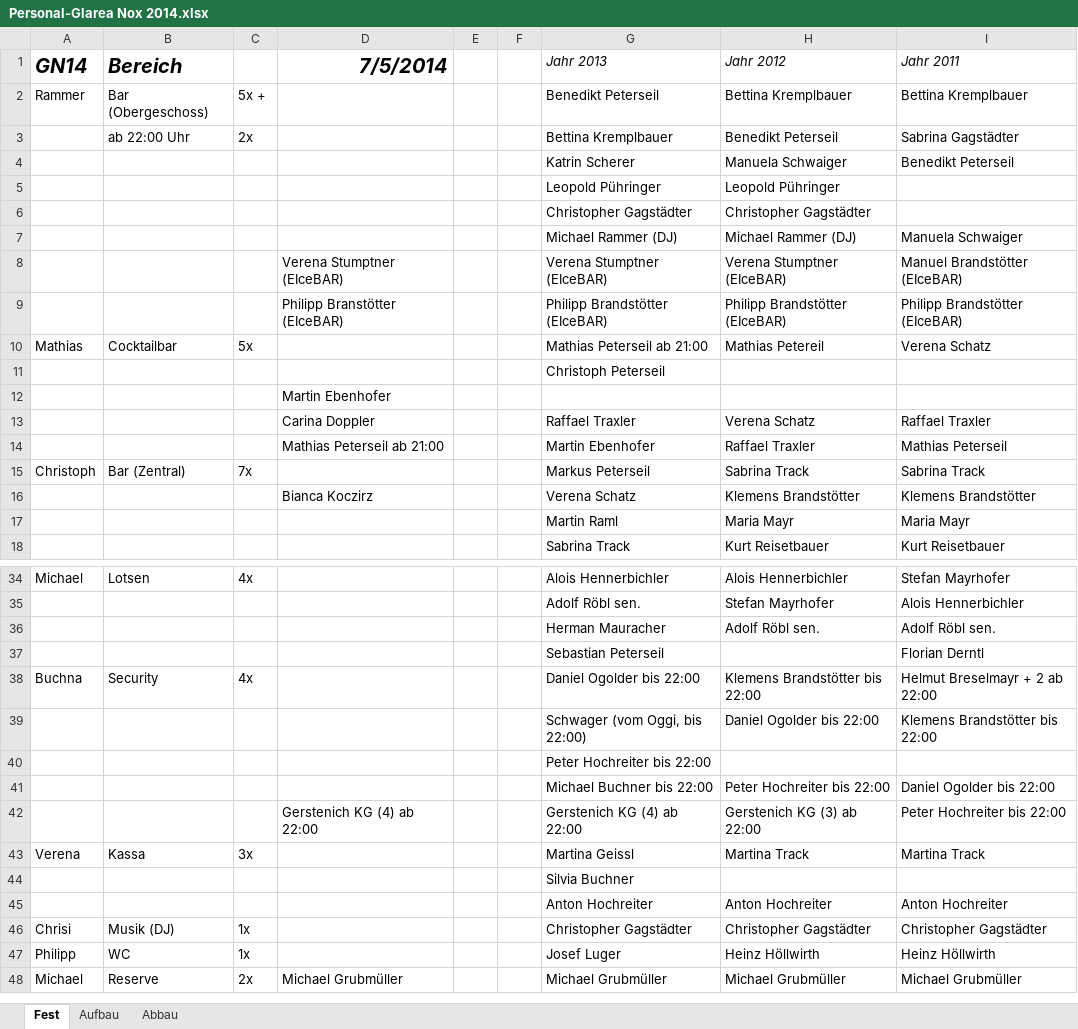
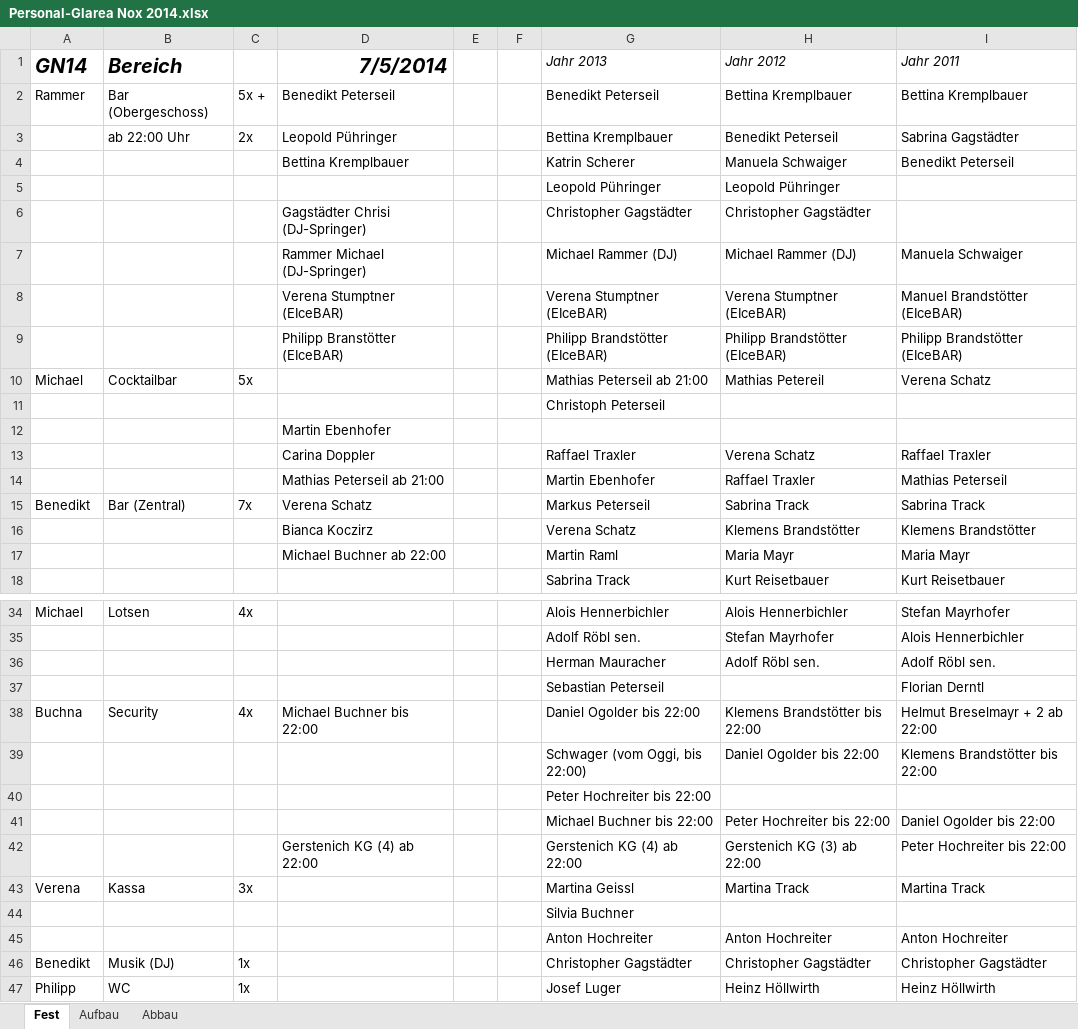
Before and after one commit to Balestrano/glarea-nox, an Excel workbook: 2014/Personal/Personal-Glarea Nox 2014.xlsx, sheet Fest, drawn as a sheet; only a part is shown, gaps mark what is left out; the shorter side is filled out with more unchanged rows; values as stored, in another font and other column widths than the file's, no borders; the diff names each change by its address in the sheet, - before the commit and + after, or states it on an @@ line.

```diff
--- a/2014/Personal/Personal-Glarea Nox 2014.xlsx (sheet Fest)
+++ b/2014/Personal/Personal-Glarea Nox 2014.xlsx (sheet Fest)
-D2 (7/5/2014): (empty)
+D2 (7/5/2014): Benedikt Peterseil
-D3 (7/5/2014): (empty)
+D3 (7/5/2014): Leopold Pühringer
-D4 (7/5/2014): (empty)
+D4 (7/5/2014): Bettina Kremplbauer
-D6 (7/5/2014): (empty)
+D6 (7/5/2014): Gagstädter Chrisi (DJ-Springer)
-D7 (7/5/2014): (empty)
+D7 (7/5/2014): Rammer Michael (DJ-Springer)
-A10 (GN14): Mathias
+A10 (GN14): Michael
-A15 (GN14): Christoph
+A15 (GN14): Benedikt
-D15 (7/5/2014): (empty)
+D15 (7/5/2014): Verena Schatz
-D17 (7/5/2014): (empty)
+D17 (7/5/2014): Michael Buchner ab 22:00
-D38 (7/5/2014): (empty)
+D38 (7/5/2014): Michael Buchner bis 22:00
-A46 (GN14): Chrisi
+A46 (GN14): Benedikt
```
Also changed, not shown: sheet Aufbau, sheet Abbau, 2014/GN-Checkliste 2014.xlsx, 2014/Sponsoring/Liste der Sponsoren.xlsx.
